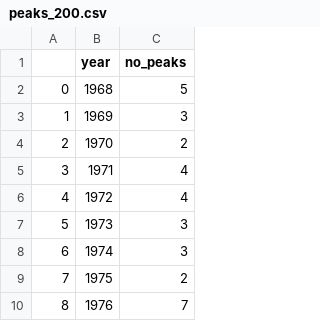
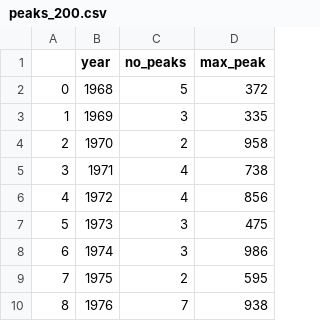
Before and after one commit to NCristea/Snow_SCL, a CSV file: Data/Raw/peaks_200.csv, drawn as a sheet; only a part is shown; the diff names each change by its address in the sheet, - before the commit and + after, or states it on an @@ line.

Commit message:
updated flow metrics with peak counts

```diff
--- a/Data/Raw/peaks_200.csv
+++ b/Data/Raw/peaks_200.csv
+column D (max_peak), rows 2-10: 372 | 335 | 958 | 738 | 856 | 475 | 986 | 595 | 938
```
Also changed, not shown: 3 other files.
